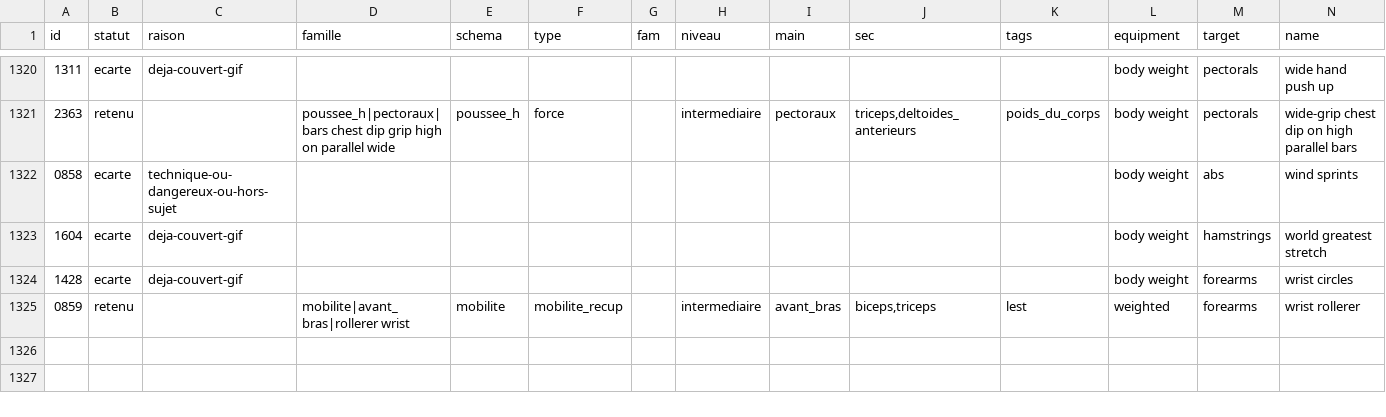
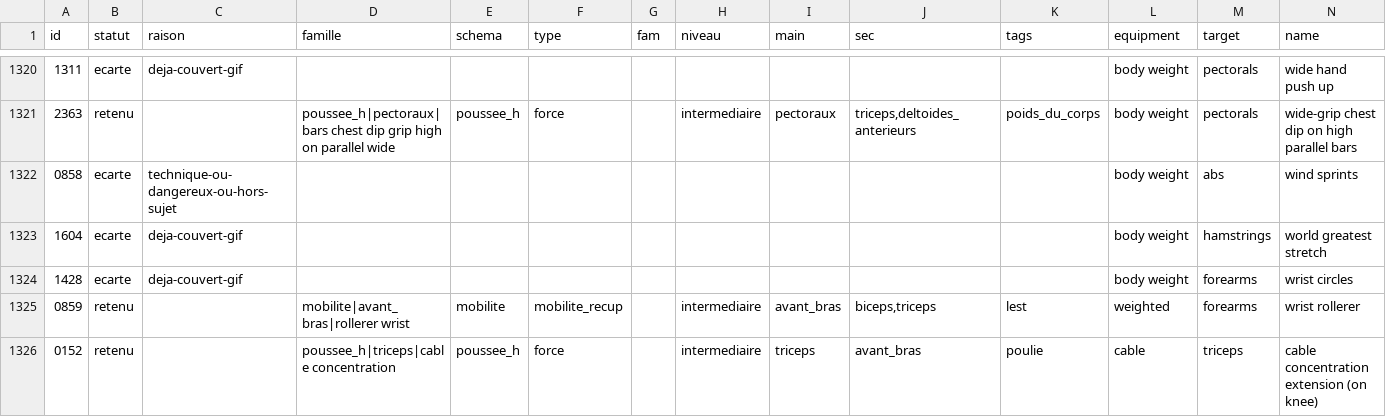
Before and after one commit to Martin68230/muscu-app, a TSV file: knowledge/exercices/hasan/plan.tsv, drawn as a sheet; only a part is shown, gaps mark what is left out; the diff names each change by its address in the sheet, - before the commit and + after, or states it on an @@ line.

```diff
--- a/knowledge/exercices/hasan/plan.tsv
+++ b/knowledge/exercices/hasan/plan.tsv
+row 1326: 0152 | retenu |  | poussee_h|triceps|cable concentration | poussee_h | force |  | intermediaire | triceps | avant_bras | poulie | cable | triceps | cable concentration extension (on knee)
```
Also changed, not shown: 30 other files.
